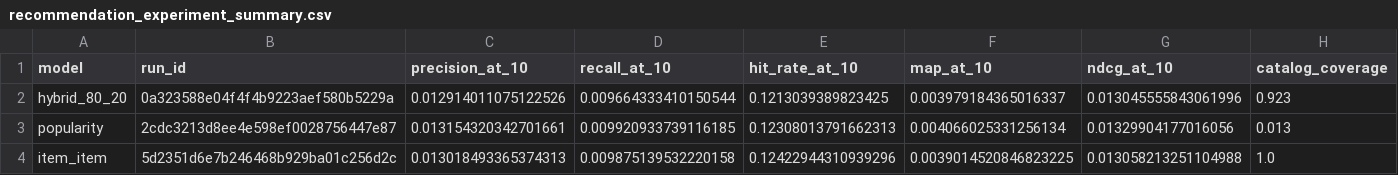
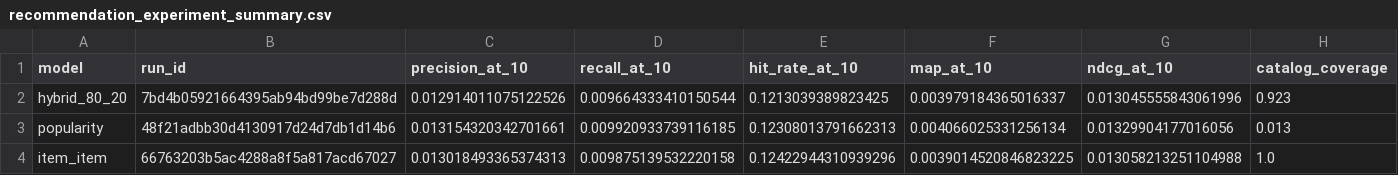
Before and after one commit to brijender752/retailpulse-ai, a CSV file: ml/artifacts/recommendation/recommendation_experiment_summary.csv, drawn as a sheet.

```diff
--- a/ml/artifacts/recommendation/recommendation_experiment_summary.csv
+++ b/ml/artifacts/recommendation/recommendation_experiment_summary.csv
@@ -1,4 +1,4 @@
 model,run_id,precision_at_10,recall_at_10,hit_rate_at_10,map_at_10,ndcg_at_10,catalog_coverage
-hybrid_80_20,0a323588e04f4f4b9223aef580b5229a,0.012914011075122526,0.009664333410150544,0.1213039389823425,0.003979184365016337,0.013045555843061996,0.923
-popularity,2cdc3213d8ee4e598ef0028756447e87,0.013154320342701661,0.009920933739116185,0.12308013791662313,0.004066025331256134,0.01329904177016056,0.013
-item_item,5d2351d6e7b246468b929ba01c256d2c,0.013018493365374313,0.009875139532220158,0.12422944310939296,0.0039014520846823225,0.013058213251104988,1.0
+hybrid_80_20,7bd4b05921664395ab94bd99be7d288d,0.012914011075122526,0.009664333410150544,0.1213039389823425,0.003979184365016337,0.013045555843061996,0.923
+popularity,48f21adbb30d4130917d24d7db1d14b6,0.013154320342701661,0.009920933739116185,0.12308013791662313,0.004066025331256134,0.01329904177016056,0.013
+item_item,66763203b5ac4288a8f5a817acd67027,0.013018493365374313,0.009875139532220158,0.12422944310939296,0.0039014520846823225,0.013058213251104988,1.0
```
Also changed, not shown: 55 other files.
